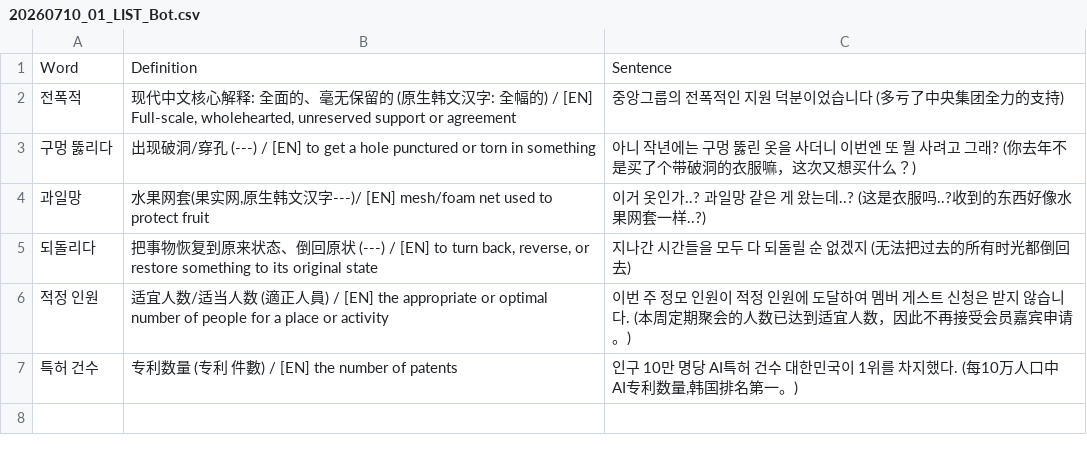
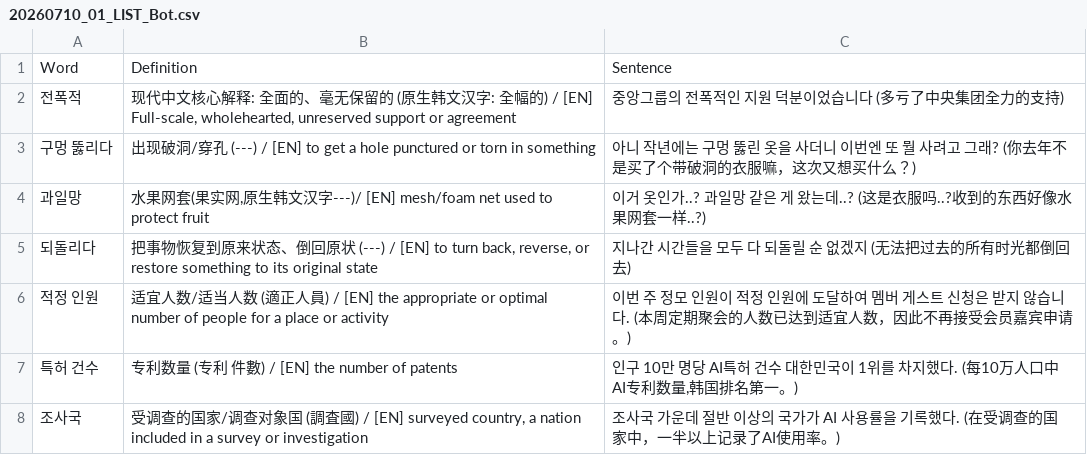
Before and after one commit to sinhong96/Korean-FlashCard-Web, a CSV file: vocablist_csv/20260710_01_LIST_Bot.csv, drawn as a sheet.

Commit message:
Bot: add 1 word(s)

```diff
--- a/vocablist_csv/20260710_01_LIST_Bot.csv
+++ b/vocablist_csv/20260710_01_LIST_Bot.csv
@@ -7 +7,2 @@ Word,Definition,Sentence
 특허 건수,专利数量 (专利 件數) / [EN] the number of patents,"인구 10만 명당 AI특허 건수 대한민국이 1위를 차지했다. (每10万人口中AI专利数量,韩国排名第一。)"
+조사국,"受调查的国家/调查对象国 (調査國) / [EN] surveyed country, a nation included in a survey or investigation",조사국 가운데 절반 이상의 국가가 AI 사용률을 기록했다. (在受调查的国家中，一半以上记录了AI使用率。)
```
